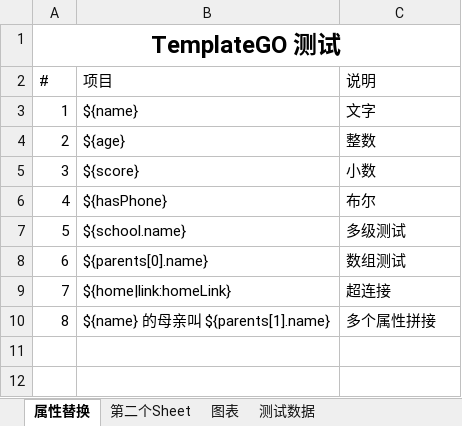
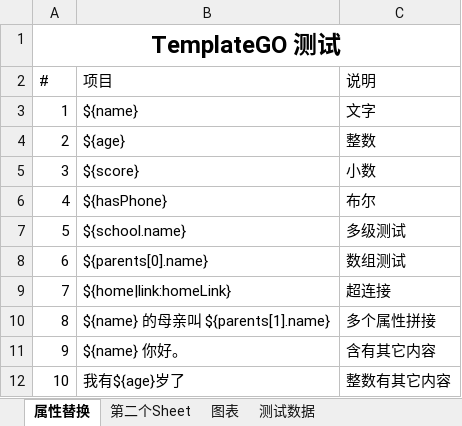
Before and after one commit to yanglb/xlsx-template, an Excel workbook: TemplateGOTests/data/test.xlsx, sheet 属性替换, drawn as a sheet; values as stored, in another font and other column widths than the file's, no borders; table styles not drawn; the diff names each change by its address in the sheet, - before the commit and + after, or states it on an @@ line.

Commit message:
更新 test.xlsx 内容

```diff
--- a/TemplateGOTests/data/test.xlsx (sheet 属性替换)
+++ b/TemplateGOTests/data/test.xlsx (sheet 属性替换)
+row 11: 9 | ${name} 你好。 | 含有其它内容
+row 12: 10 | 我有${age}岁了 | 整数有其它内容
```
